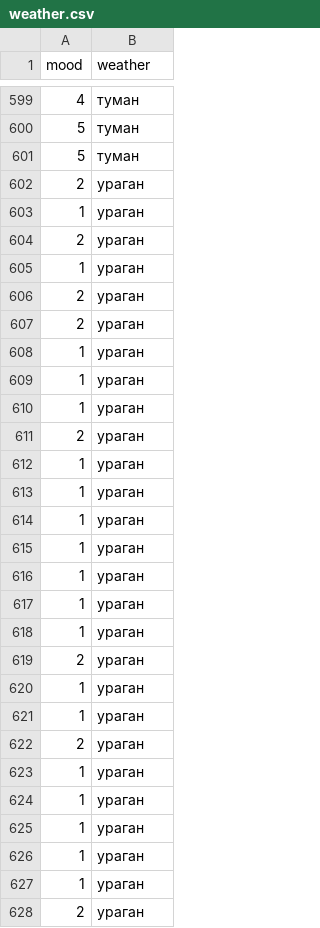
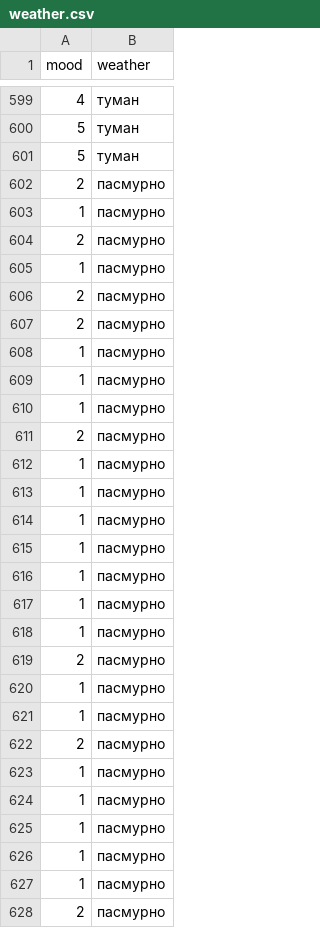
Before and after one commit to yupest/nto, a CSV file: НТИ-2021/weather.csv, drawn as a sheet; only a part is shown, gaps mark what is left out; the diff covers the shown part only.

```diff
--- a/НТИ-2021/weather.csv
+++ b/НТИ-2021/weather.csv
@@ -601,28 +601,28 @@ mood,weather
 5,туман
-2,ураган
-1,ураган
-2,ураган
-1,ураган
-2,ураган
-2,ураган
-1,ураган
-1,ураган
-1,ураган
-2,ураган
-1,ураган
-1,ураган
-1,ураган
-1,ураган
-1,ураган
-1,ураган
-1,ураган
-2,ураган
-1,ураган
-1,ураган
-2,ураган
-1,ураган
-1,ураган
-1,ураган
-1,ураган
-1,ураган
-2,ураган
+2,пасмурно
+1,пасмурно
+2,пасмурно
+1,пасмурно
+2,пасмурно
+2,пасмурно
+1,пасмурно
+1,пасмурно
+1,пасмурно
+2,пасмурно
+1,пасмурно
+1,пасмурно
+1,пасмурно
+1,пасмурно
+1,пасмурно
+1,пасмурно
+1,пасмурно
+2,пасмурно
+1,пасмурно
+1,пасмурно
+2,пасмурно
+1,пасмурно
+1,пасмурно
+1,пасмурно
+1,пасмурно
+1,пасмурно
+2,пасмурно
```
Also changed, not shown: 173 edited cells elsewhere in this file.
